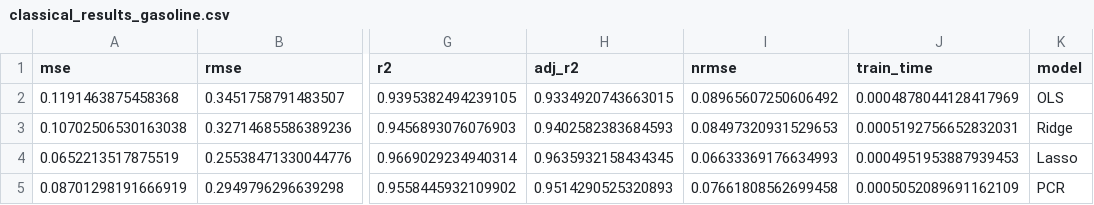
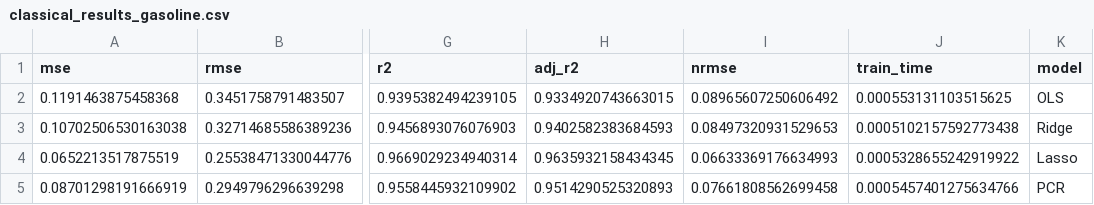
Before and after one commit to andresysturiz/TFM, a CSV file: results/gasoline/csv/classical_results_gasoline.csv, drawn as a sheet; only a part is shown, gaps mark what is left out; the diff names each change by its address in the sheet, - before the commit and + after, or states it on an @@ line.

```diff
--- a/results/gasoline/csv/classical_results_gasoline.csv
+++ b/results/gasoline/csv/classical_results_gasoline.csv
-J2 (train_time): 0.0004878044128417969
+J2 (train_time): 0.000553131103515625
-J3 (train_time): 0.0005192756652832031
+J3 (train_time): 0.0005102157592773438
-J4 (train_time): 0.0004951953887939453
+J4 (train_time): 0.0005328655242919922
-J5 (train_time): 0.0005052089691162109
+J5 (train_time): 0.0005457401275634766
```
Also changed, not shown: results/gasoline/csv/comparison_gasoline.csv, results/riboflavin/csv/comparison_riboflavin.csv, 38 other files.
